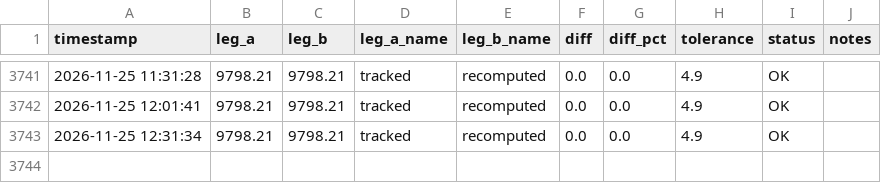
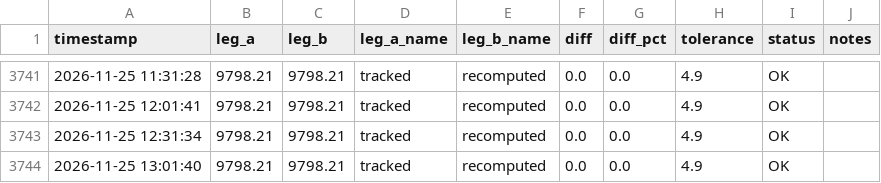
Before and after one commit to bodyheath/forex-ai, a CSV file: data/balance_reconciliation_log.csv, drawn as a sheet; only a part is shown, gaps mark what is left out.

```diff
--- a/data/balance_reconciliation_log.csv
+++ b/data/balance_reconciliation_log.csv
@@ -3743 +3743,2 @@ timestamp,leg_a,leg_b,leg_a_name,leg_b_name,diff,diff_pct,tolerance,status,notes
 2026-11-25 12:31:34,9798.21,9798.21,tracked,recomputed,0.0,0.0,4.9,OK,
+2026-11-25 13:01:40,9798.21,9798.21,tracked,recomputed,0.0,0.0,4.9,OK,
```
Also changed, not shown: 3 other files.
